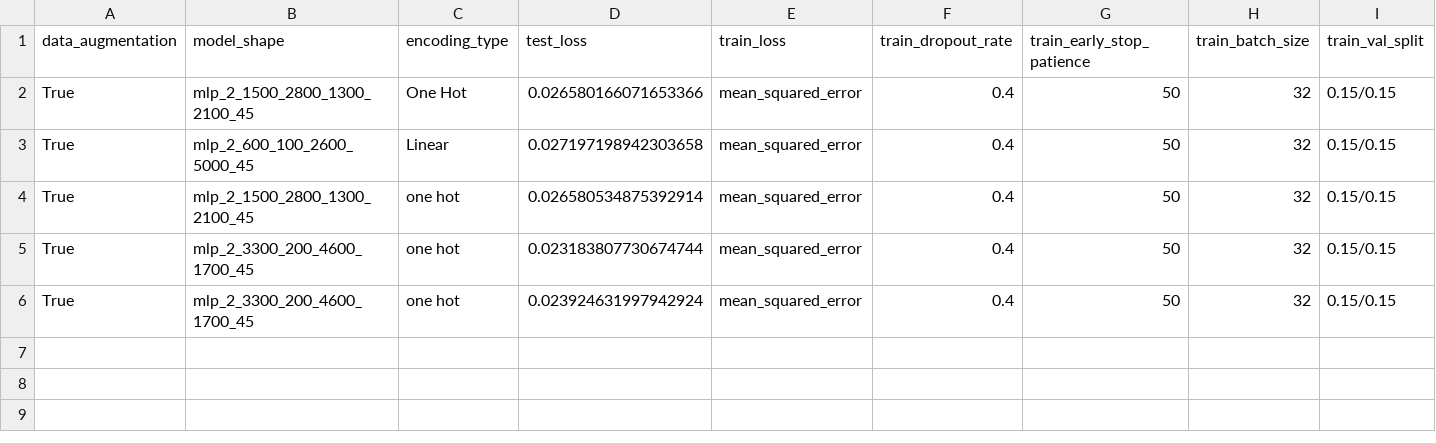
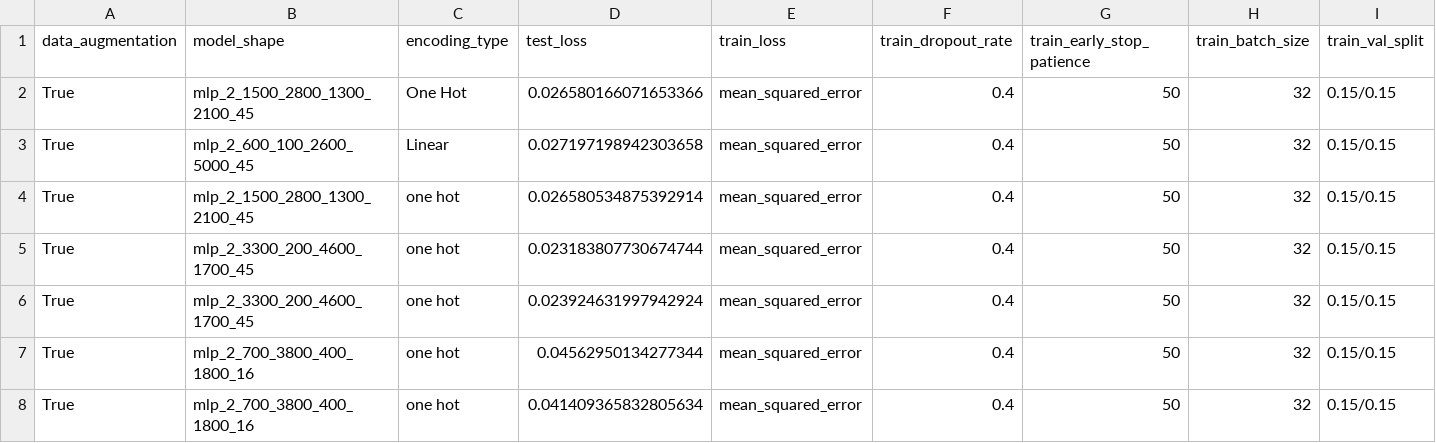
Before and after one commit to CosmiQuantum/ML_qubit_design, a CSV file: model_predict_cavity_claw_RouteMeander_eigenmode/history_losses.csv, drawn as a sheet; only a part is shown; rows hold the shown columns only; the diff names each change by its address in the sheet, - before the commit and + after, or states it on an @@ line.

```diff
--- a/model_predict_cavity_claw_RouteMeander_eigenmode/history_losses.csv
+++ b/model_predict_cavity_claw_RouteMeander_eigenmode/history_losses.csv
+row 7: True | mlp_2_700_3800_400_1800_16 | one hot | 0.04562950134277344 | mean_squared_error | 0.4 | 50 | 32 | 0.15/0.15
+row 8: True | mlp_2_700_3800_400_1800_16 | one hot | 0.041409365832805634 | mean_squared_error | 0.4 | 50 | 32 | 0.15/0.15
```
Also changed, not shown: model_predict_cavity_claw_RouteMeander_eigenmode/y_characteristics_one_hot_encoding.csv, 26 other files.
